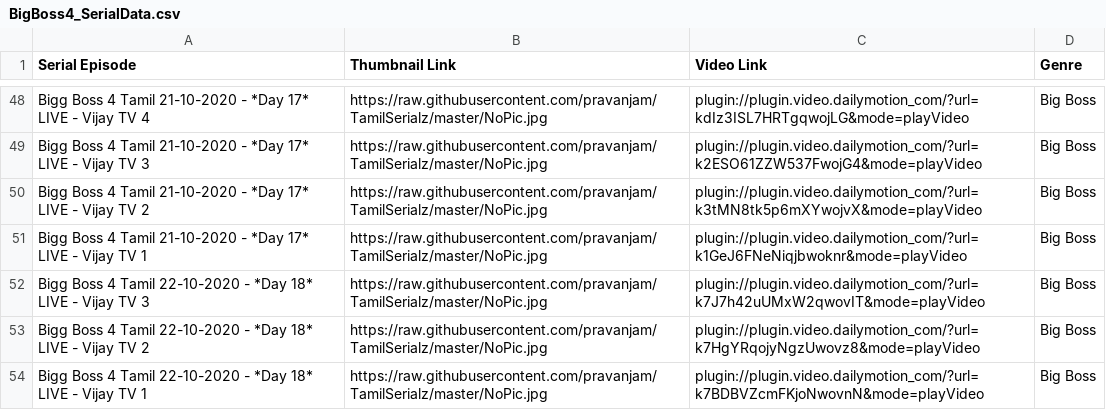
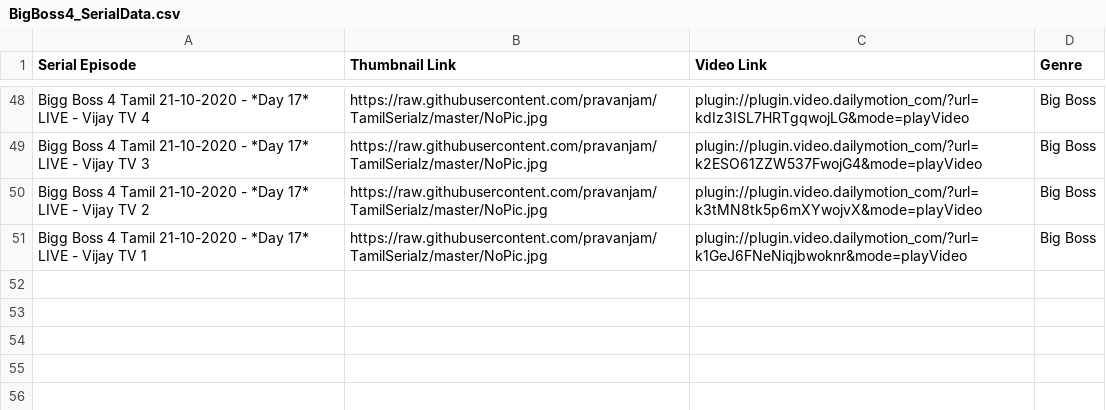
Before and after one commit to pravanjam/TamilSerialz, a CSV file: BigBoss4_SerialData.csv, drawn as a sheet; only a part is shown, gaps mark what is left out.

Commit message:
Update BigBoss4_SerialData.csv

```diff
--- a/BigBoss4_SerialData.csv
+++ b/BigBoss4_SerialData.csv
@@ -51,4 +51 @@ Bigg Boss 4 Tamil 21-10-2020 - *Day 17* LIVE - Vijay TV 2,https://raw.githubuser
 Bigg Boss 4 Tamil 21-10-2020 - *Day 17* LIVE - Vijay TV 1,https://raw.githubusercontent.com/pravanjam/TamilSerialz/master/NoPic.jpg,plugin://plugin.video.dailymotion_com/?url=k1GeJ6FNeNiqjbwoknr&mode=playVideo, Big Boss
-Bigg Boss 4 Tamil 22-10-2020 - *Day 18* LIVE - Vijay TV 3,https://raw.githubusercontent.com/pravanjam/TamilSerialz/master/NoPic.jpg,plugin://plugin.video.dailymotion_com/?url=k7J7h42uUMxW2qwovIT&mode=playVideo, Big Boss
-Bigg Boss 4 Tamil 22-10-2020 - *Day 18* LIVE - Vijay TV 2,https://raw.githubusercontent.com/pravanjam/TamilSerialz/master/NoPic.jpg,plugin://plugin.video.dailymotion_com/?url=k7HgYRqojyNgzUwovz8&mode=playVideo, Big Boss
-Bigg Boss 4 Tamil 22-10-2020 - *Day 18* LIVE - Vijay TV 1,https://raw.githubusercontent.com/pravanjam/TamilSerialz/master/NoPic.jpg,plugin://plugin.video.dailymotion_com/?url=k7BDBVZcmFKjoNwovnN&mode=playVideo, Big Boss
```
